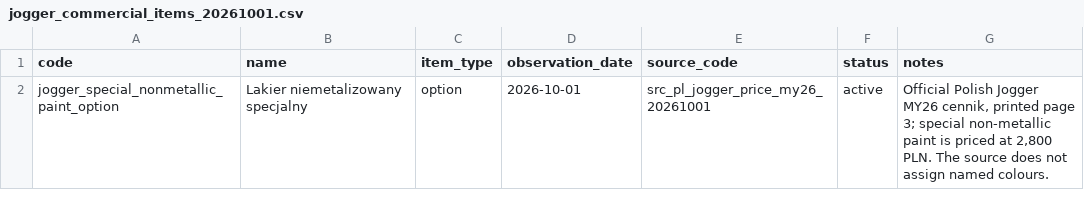
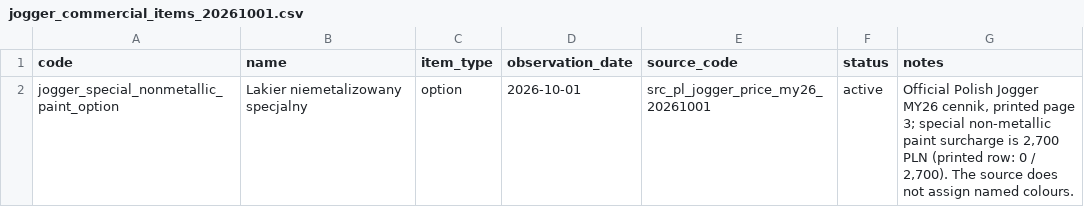
Before and after one commit to xbodzio7/Dacia-Knowledge-Base, a CSV file: data/imports/jogger_commercial_items_20261001.csv, drawn as a sheet.

```diff
--- a/data/imports/jogger_commercial_items_20261001.csv
+++ b/data/imports/jogger_commercial_items_20261001.csv
@@ -1,2 +1,2 @@
 code,name,item_type,observation_date,source_code,status,notes
-jogger_special_nonmetallic_paint_option,Lakier niemetalizowany specjalny,option,2026-10-01,src_pl_jogger_price_my26_20261001,active,"Official Polish Jogger MY26 cennik, printed page 3; special non-metallic paint is priced at 2,800 PLN. The source does not assign named colours."
+jogger_special_nonmetallic_paint_option,Lakier niemetalizowany specjalny,option,2026-10-01,src_pl_jogger_price_my26_20261001,active,"Official Polish Jogger MY26 cennik, printed page 3; special non-metallic paint surcharge is 2,700 PLN (printed row: 0 / 2,700). The source does not assign named colours."
```
Also changed, not shown: data/imports/jogger_commercial_item_configurations_20261001.csv, data/master/commercial_item_configurations.csv, 7 other files.
